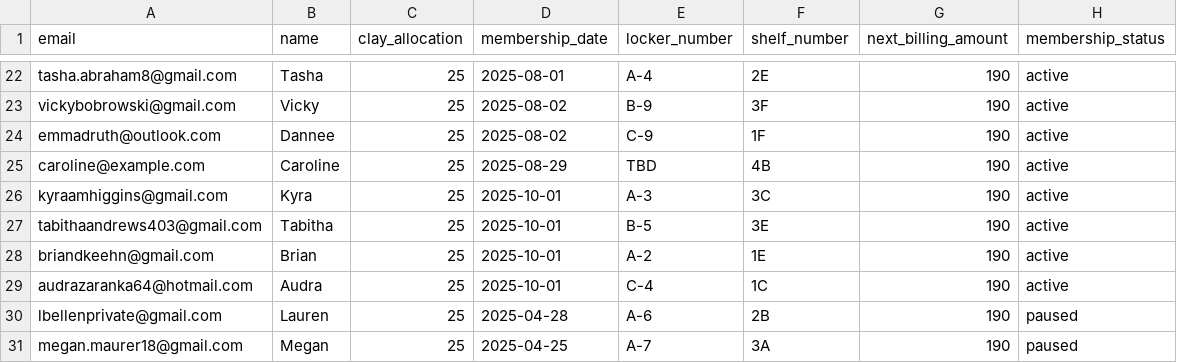
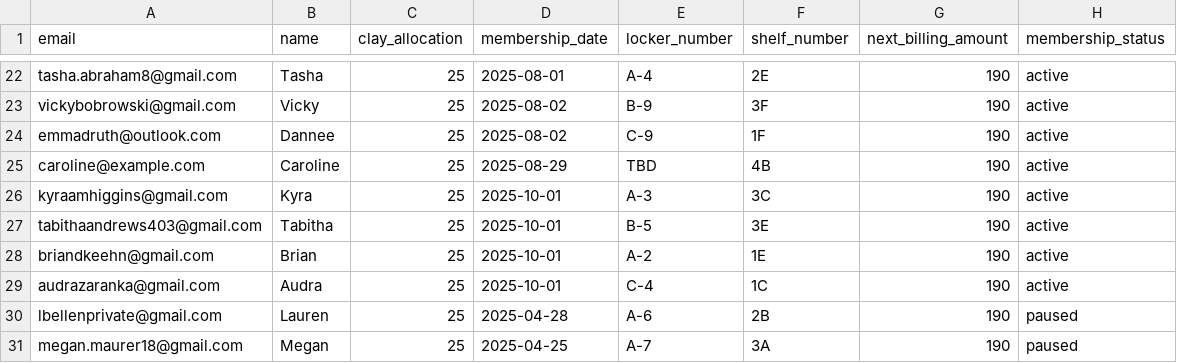
Before and after one commit to Blindldev/open-studio-website, a CSV file: data/active_members.csv, drawn as a sheet; only a part is shown, gaps mark what is left out.

Commit message:
Update Audra's email and fix firing dates to current schedule

```diff
--- a/data/active_members.csv
+++ b/data/active_members.csv
@@ -28,3 +28,3 @@ tabithaandrews403@gmail.com,Tabitha,25,2025-10-01,B-5,3E,190,active
 briandkeehn@gmail.com,Brian,25,2025-10-01,A-2,1E,190,active
-audrazaranka64@hotmail.com,Audra,25,2025-10-01,C-4,1C,190,active
+audrazaranka@gmail.com,Audra,25,2025-10-01,C-4,1C,190,active
 lbellenprivate@gmail.com, Lauren,25,2025-04-28,A-6,2B,190,paused
```
Also changed, not shown: 1 other file.
